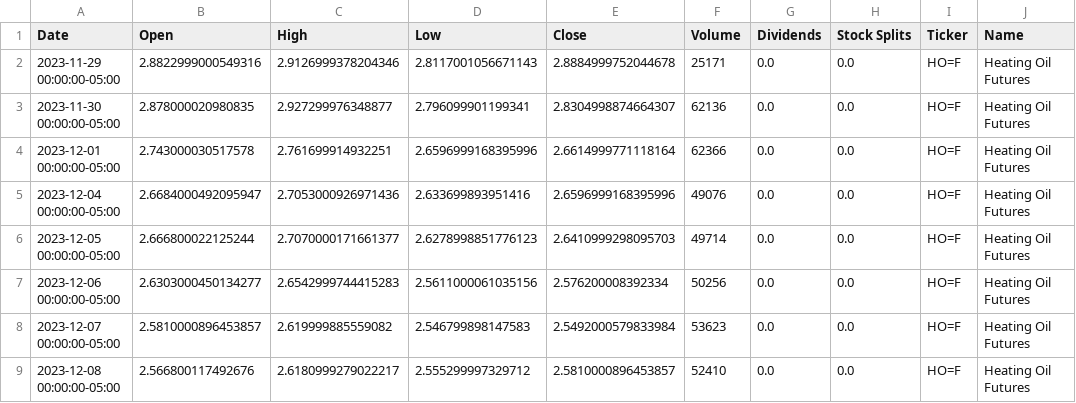
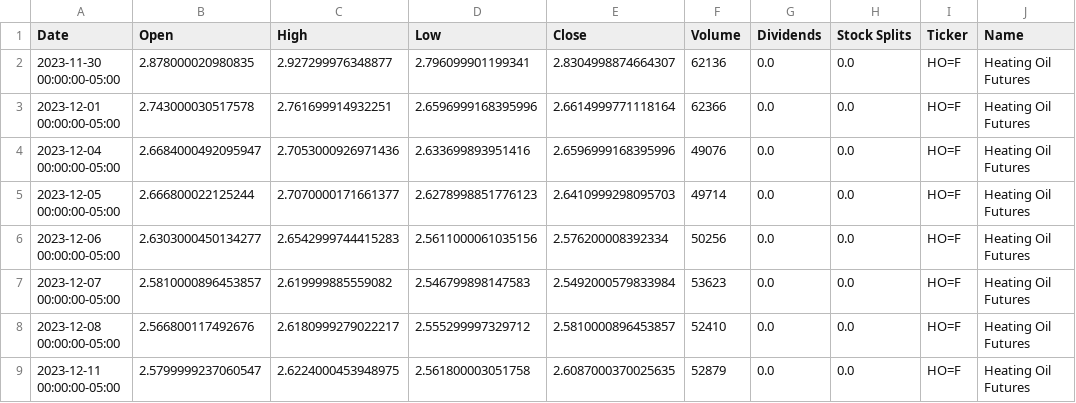
Before and after one commit to dylanmcd0/energy-analysis, a CSV file: data/financial/yfinance/HO_F.csv, drawn as a sheet; only a part is shown; the shorter side is filled out with more unchanged rows; the diff names each change by its address in the sheet, - before the commit and + after, or states it on an @@ line.

```diff
--- a/data/financial/yfinance/HO_F.csv
+++ b/data/financial/yfinance/HO_F.csv
-row 2: 2023-11-29 00:00:00-05:00 | 2.8822999000549316 | 2.9126999378204346 | 2.8117001056671143 | 2.8884999752044678 | 25171 | 0.0 | 0.0 | HO=F | Heating Oil Futures
```
Also changed, not shown: data/financial/yfinance/BZ_F.csv, data/financial/yfinance/CL_F.csv, 15 other files.
